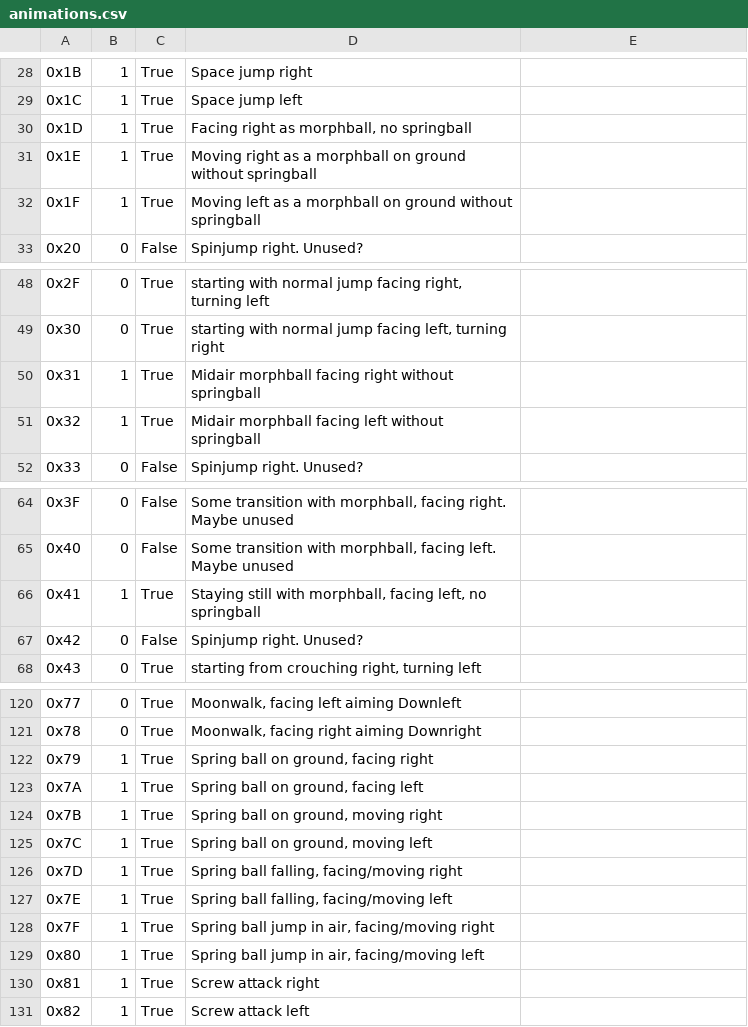
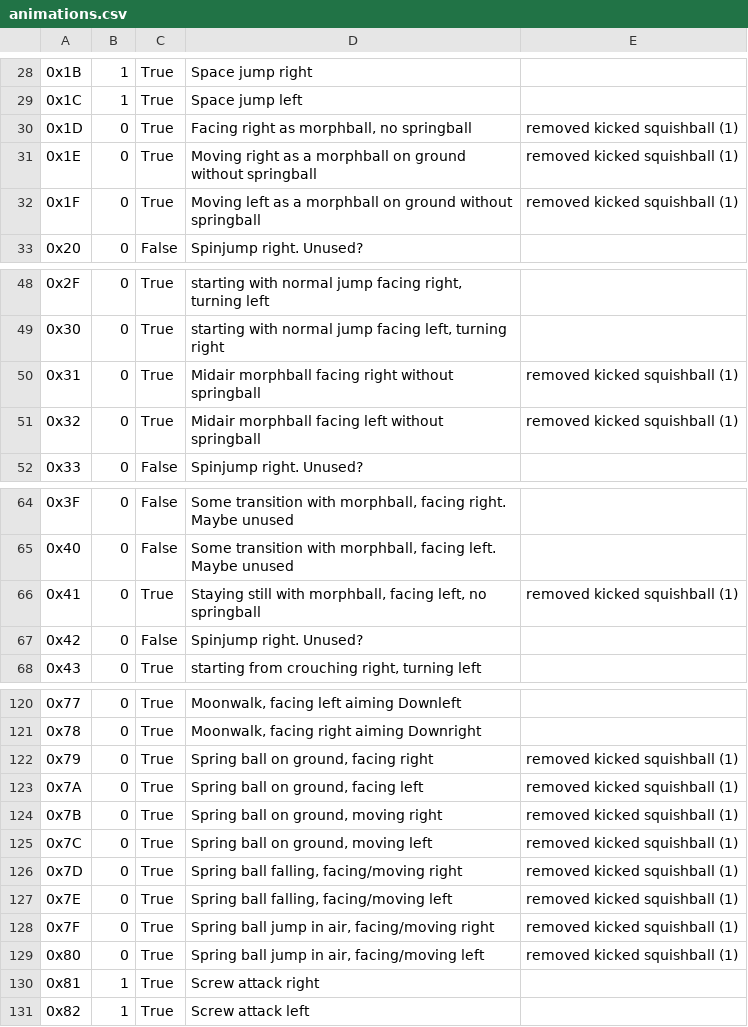
Before and after one commit to Artheau/SpriteSomething, a CSV file: resources/animations.csv, drawn as a sheet; only a part is shown, gaps mark what is left out; the diff names each change by its address in the sheet, - before the commit and + after, or states it on an @@ line.

```diff
--- a/resources/animations.csv
+++ b/resources/animations.csv
-B30:B32: 1
+B30:B32: 0
-E30:E32: (empty)
+E30:E32: removed kicked squishball (1)
-B50:B51: 1
+B50:B51: 0
-E50:E51: (empty)
+E50:E51: removed kicked squishball (1)
-B66: 1
+B66: 0
-E66: (empty)
+E66: removed kicked squishball (1)
-B122:B129: 1
+B122:B129: 0
-E122:E129: (empty)
+E122:E129: removed kicked squishball (1)
```
Also changed, not shown: resources/filemap.csv, 5 other files.
